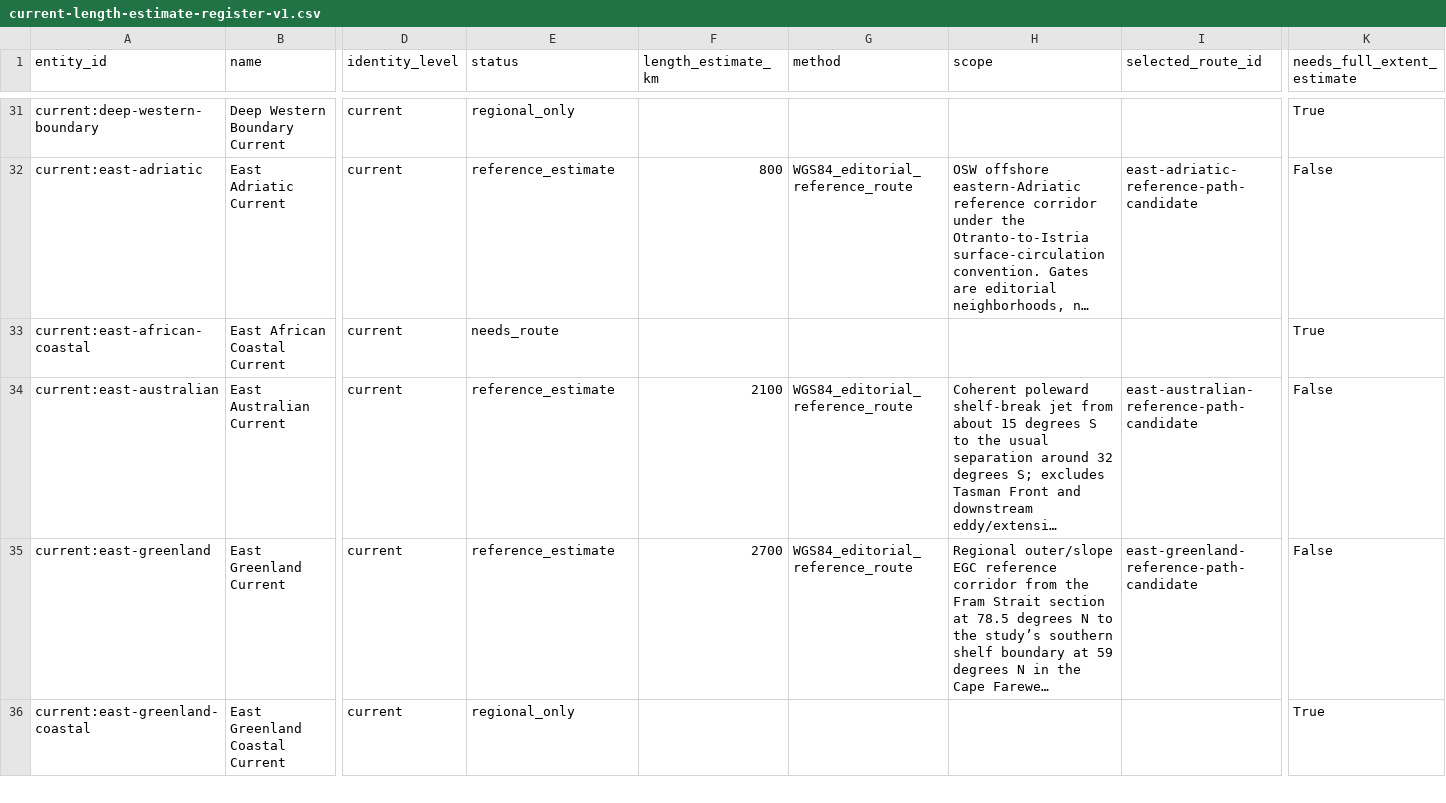
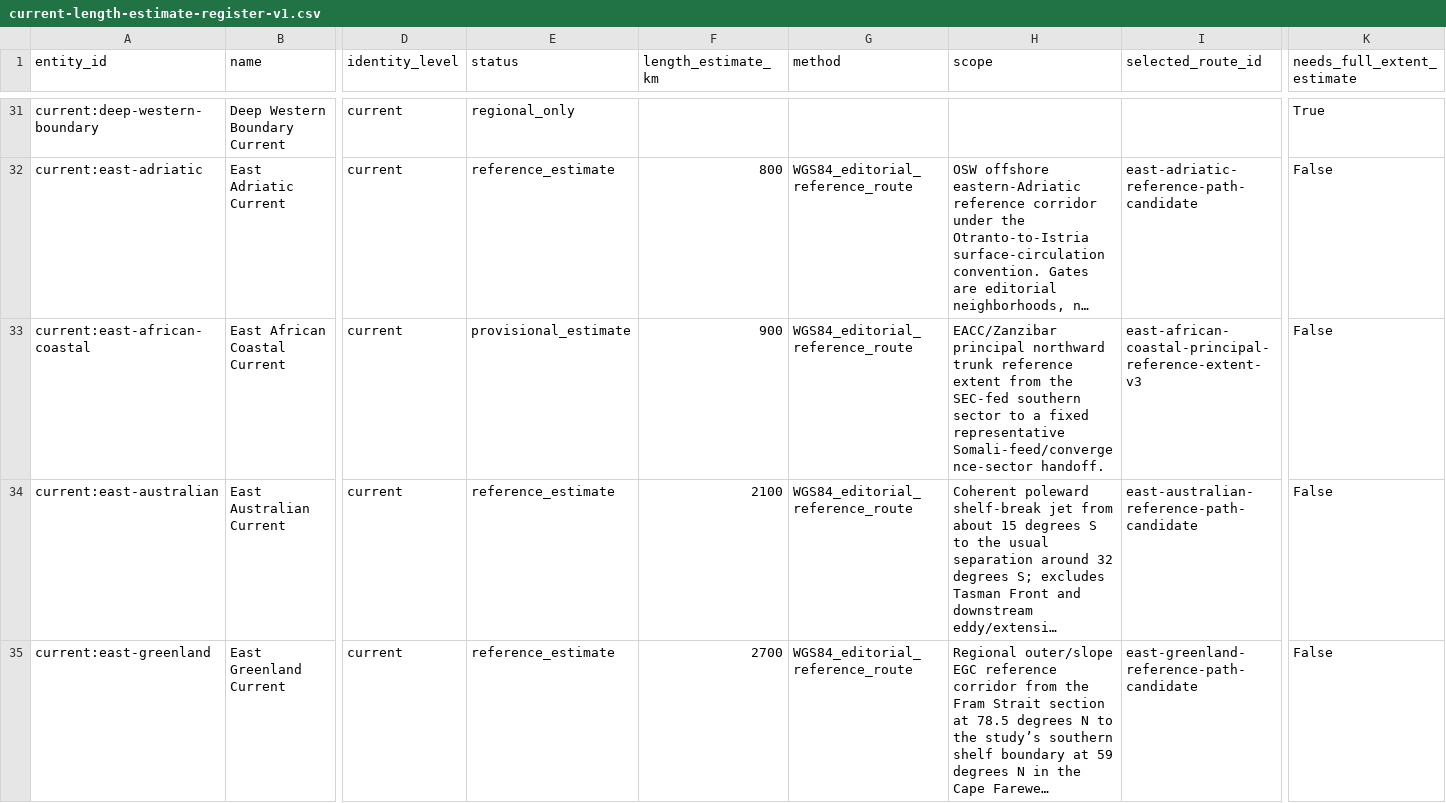
Before and after one commit to giodl73-repo/OSW, a CSV file: research/current-length-estimate-register-v1.csv, drawn as a sheet; only a part is shown, gaps mark what is left out; the shorter side is filled out with more unchanged rows; long unchanged cells end in …; the diff covers the shown part only; the diff names each change by its address in the sheet, - before the commit and + after, or states it on an @@ line.

Commit message:
Add eleven Atlantic and coastal current length estimates

```diff
--- a/research/current-length-estimate-register-v1.csv
+++ b/research/current-length-estimate-register-v1.csv
-E33 (status): needs_route
+E33 (status): provisional_estimate
-F33 (length_estimate_km): (empty)
+F33 (length_estimate_km): 900
-G33 (method): (empty)
+G33 (method): WGS84_editorial_reference_route
-H33 (scope): (empty)
+H33 (scope): EACC/Zanzibar principal northward trunk reference extent from the SEC-fed southern sector to a fixed representative Somali-feed/convergence-sector handoff.
-I33 (selected_route_id): (empty)
+I33 (selected_route_id): east-african-coastal-principal-reference-extent-v3
-K33 (needs_full_extent_estimate): True
+K33 (needs_full_extent_estimate): False
```
Also changed, not shown: 60 edited cells elsewhere in this file, 24 other files.
